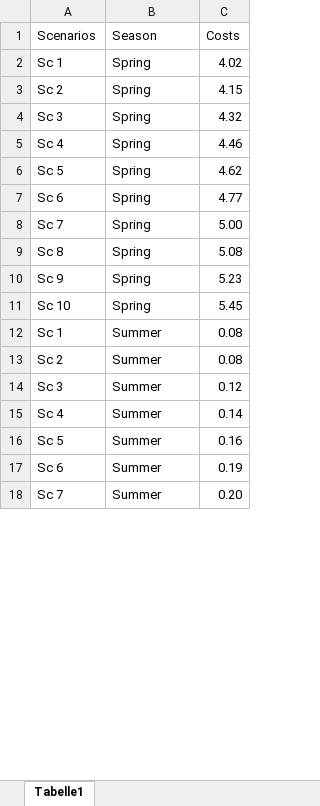
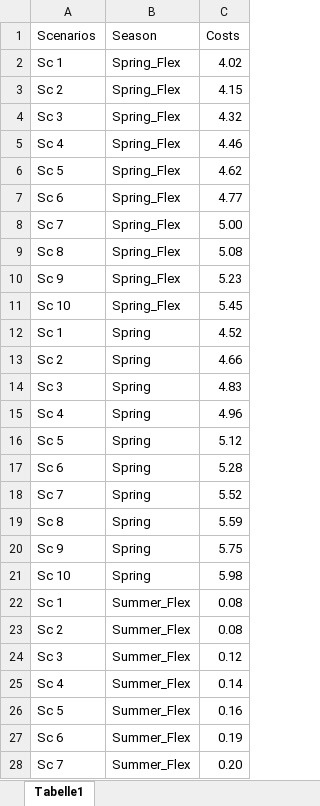
Before and after one commit to BTU-EnerEcon/IDiNA, an Excel workbook: Visualization Results/Seaborn_robust_redispatch.xlsx, sheet Tabelle1, drawn as a sheet; only a part is shown; values as stored, in another font and other column widths than the file's, no borders; addresses are those after the commit; the diff covers the shown part only; the diff names each change by its address in the sheet, - before the commit and + after, or states it on an @@ line.

```diff
--- a/Visualization Results/Seaborn_robust_redispatch.xlsx (sheet Tabelle1)
+++ b/Visualization Results/Seaborn_robust_redispatch.xlsx (sheet Tabelle1)
-B2:B11 (Season): Spring
+B2:B11 (Season): Spring_Flex
+row 12: Sc 1 | Spring | 4.52
+row 13: Sc 2 | Spring | 4.66
+row 14: Sc 3 | Spring | 4.83
+row 15: Sc 4 | Spring | 4.96
+row 16: Sc 5 | Spring | 5.12
+row 17: Sc 6 | Spring | 5.28
+row 18: Sc 7 | Spring | 5.52
+row 19: Sc 8 | Spring | 5.59
+row 20: Sc 9 | Spring | 5.75
+row 21: Sc 10 | Spring | 5.98
-B22:B28 (Season): Summer
+B22:B28 (Season): Summer_Flex
```
Also changed, not shown: 30 added rows and 23 edited cells elsewhere in this sheet, 1 other file.
